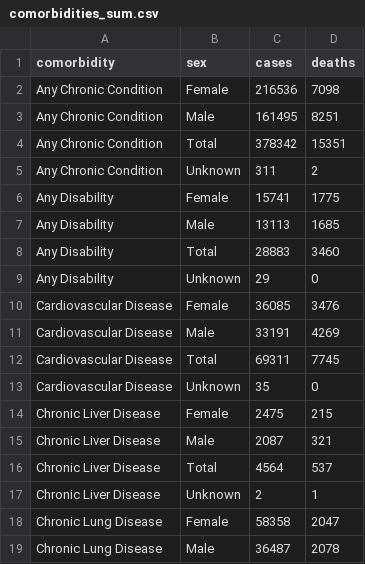
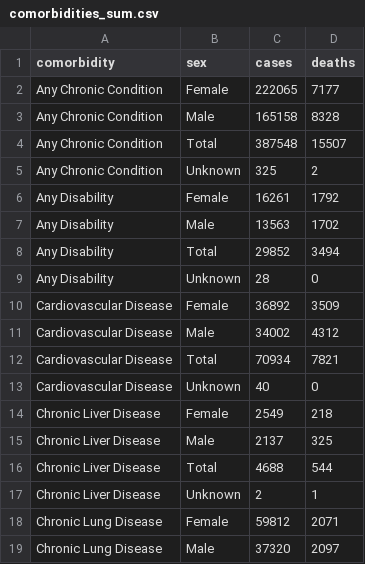
Before and after one commit to meganejlott/Lipp_Lab_WW_Surveillance, a CSV file: data/raw_data/ga_covid_data/comorbidities_sum.csv, drawn as a sheet; only a part is shown; the diff covers the shown part only.

```diff
--- a/data/raw_data/ga_covid_data/comorbidities_sum.csv
+++ b/data/raw_data/ga_covid_data/comorbidities_sum.csv
@@ -1,19 +1,19 @@
 "comorbidity","sex","cases","deaths"
-"Any Chronic Condition","Female","216536","7098"
-"Any Chronic Condition","Male","161495","8251"
-"Any Chronic Condition","Total","378342","15351"
-"Any Chronic Condition","Unknown","311","2"
-"Any Disability","Female","15741","1775"
-"Any Disability","Male","13113","1685"
-"Any Disability","Total","28883","3460"
-"Any Disability","Unknown","29","0"
-"Cardiovascular Disease","Female","36085","3476"
-"Cardiovascular Disease","Male","33191","4269"
-"Cardiovascular Disease","Total","69311","7745"
-"Cardiovascular Disease","Unknown","35","0"
-"Chronic Liver Disease","Female","2475","215"
-"Chronic Liver Disease","Male","2087","321"
-"Chronic Liver Disease","Total","4564","537"
+"Any Chronic Condition","Female","222065","7177"
+"Any Chronic Condition","Male","165158","8328"
+"Any Chronic Condition","Total","387548","15507"
+"Any Chronic Condition","Unknown","325","2"
+"Any Disability","Female","16261","1792"
+"Any Disability","Male","13563","1702"
+"Any Disability","Total","29852","3494"
+"Any Disability","Unknown","28","0"
+"Cardiovascular Disease","Female","36892","3509"
+"Cardiovascular Disease","Male","34002","4312"
+"Cardiovascular Disease","Total","70934","7821"
+"Cardiovascular Disease","Unknown","40","0"
+"Chronic Liver Disease","Female","2549","218"
+"Chronic Liver Disease","Male","2137","325"
+"Chronic Liver Disease","Total","4688","544"
 "Chronic Liver Disease","Unknown","2","1"
-"Chronic Lung Disease","Female","58358","2047"
-"Chronic Lung Disease","Male","36487","2078"
+"Chronic Lung Disease","Female","59812","2071"
+"Chronic Lung Disease","Male","37320","2097"
```
Also changed, not shown: 82 edited cells elsewhere in this file, data/raw_data/ga_covid_data/comorbidities.csv, 7 other files.
